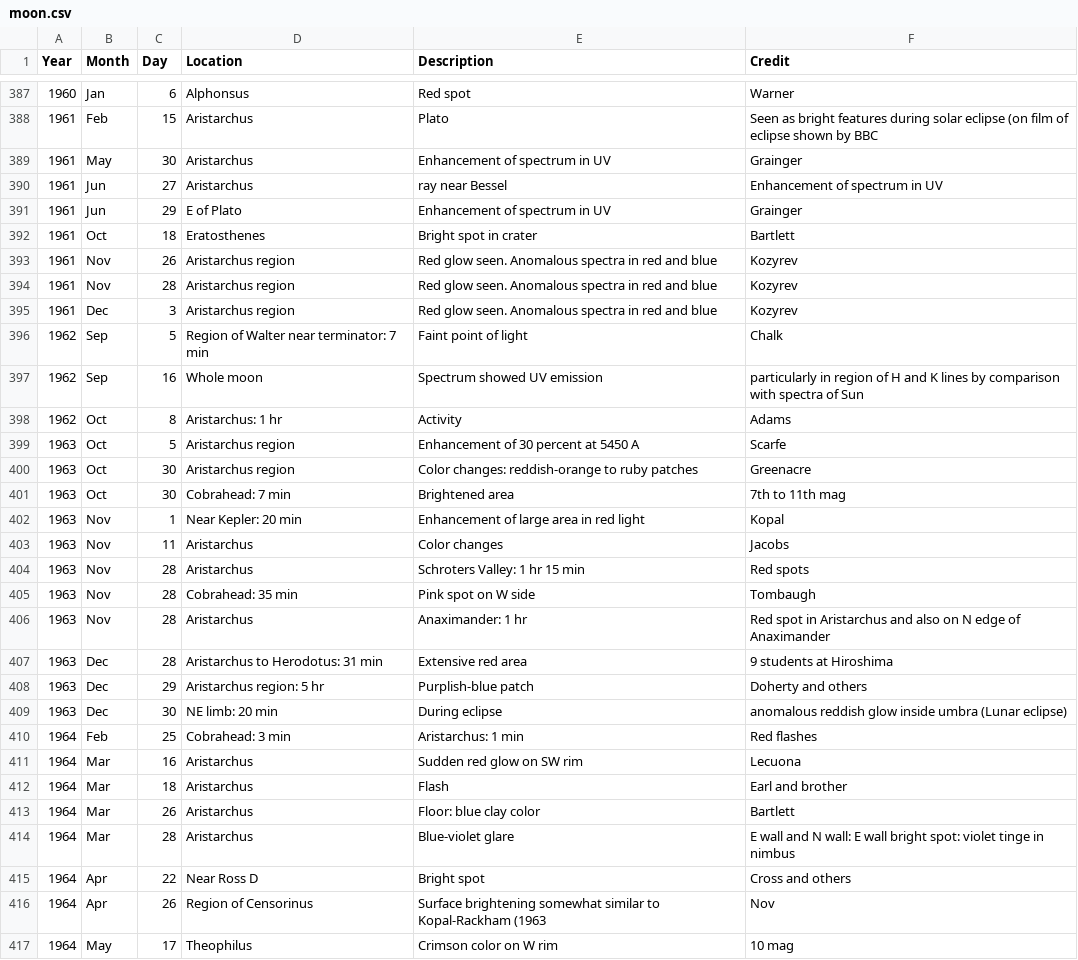
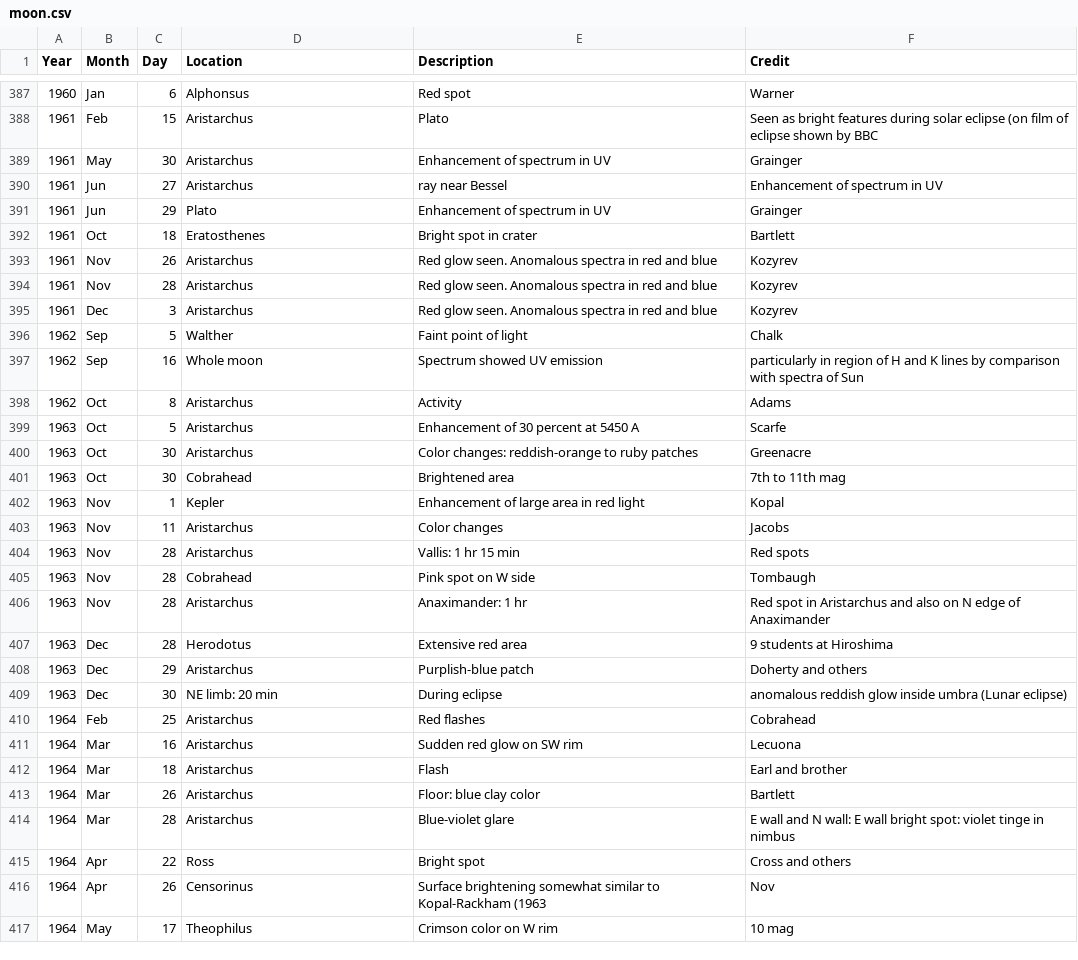
Before and after one commit to lq455/my-cdv-ss20, a CSV file: my-work/data-story-1/moon.csv, drawn as a sheet; only a part is shown, gaps mark what is left out; the diff covers the shown part only.

```diff
--- a/my-work/data-story-1/moon.csv
+++ b/my-work/data-story-1/moon.csv
@@ -390,22 +390,22 @@ Year,Month,Day,Location,Description,Credit
 1961,Jun,27,Aristarchus,ray near Bessel,Enhancement of spectrum in UV
-1961,Jun,29,E of Plato,Enhancement of spectrum in UV,Grainger
+1961,Jun,29,Plato,Enhancement of spectrum in UV,Grainger
 1961,Oct,18,Eratosthenes,Bright spot in crater,Bartlett
-1961,Nov,26,Aristarchus region,Red glow seen. Anomalous spectra in red and blue,Kozyrev
-1961,Nov,28,Aristarchus region,Red glow seen. Anomalous spectra in red and blue,Kozyrev
-1961,Dec,3,Aristarchus region,Red glow seen. Anomalous spectra in red and blue,Kozyrev
-1962,Sep,5,Region of Walter near terminator: 7 min,Faint point of light,Chalk
+1961,Nov,26,Aristarchus,Red glow seen. Anomalous spectra in red and blue,Kozyrev
+1961,Nov,28,Aristarchus,Red glow seen. Anomalous spectra in red and blue,Kozyrev
+1961,Dec,3,Aristarchus,Red glow seen. Anomalous spectra in red and blue,Kozyrev
+1962,Sep,5,Walther,Faint point of light,Chalk
 1962,Sep,16,Whole moon,Spectrum showed UV emission,particularly in region of H and K lines by comparison with spectra of Sun
-1962,Oct,8,Aristarchus: 1 hr,Activity,Adams
-1963,Oct,5,Aristarchus region,Enhancement of 30 percent at 5450 A,Scarfe
-1963,Oct,30,Aristarchus region,Color changes: reddish-orange to ruby patches,Greenacre
-1963,Oct,30,Cobrahead: 7 min,Brightened area,7th to 11th mag
-1963,Nov,1,Near Kepler: 20 min,Enhancement of large area in red light,Kopal
+1962,Oct,8,Aristarchus,Activity,Adams
+1963,Oct,5,Aristarchus,Enhancement of 30 percent at 5450 A,Scarfe
+1963,Oct,30,Aristarchus,Color changes: reddish-orange to ruby patches,Greenacre
+1963,Oct,30,Cobrahead,Brightened area,7th to 11th mag
+1963,Nov,1,Kepler,Enhancement of large area in red light,Kopal
 1963,Nov,11,Aristarchus,Color changes,Jacobs
-1963,Nov,28,Aristarchus,Schroters Valley: 1 hr 15 min,Red spots
-1963,Nov,28,Cobrahead: 35 min,Pink spot on W side,Tombaugh
+1963,Nov,28,Aristarchus,Vallis: 1 hr 15 min,Red spots
+1963,Nov,28,Cobrahead,Pink spot on W side,Tombaugh
 1963,Nov,28,Aristarchus,Anaximander: 1 hr,Red spot in Aristarchus and also on N edge of Anaximander
-1963,Dec,28,Aristarchus to Herodotus: 31 min,Extensive red area,9 students at Hiroshima
-1963,Dec,29,Aristarchus region: 5 hr,Purplish-blue patch,Doherty and others
+1963,Dec,28,Herodotus,Extensive red area,9 students at Hiroshima
+1963,Dec,29,Aristarchus,Purplish-blue patch,Doherty and others
 1963,Dec,30,NE limb: 20 min,During eclipse,anomalous reddish glow inside umbra (Lunar eclipse)
-1964,Feb,25,Cobrahead: 3 min,Aristarchus: 1 min,Red flashes
+1964,Feb,25,Aristarchus,Red flashes,Cobrahead
 1964,Mar,16,Aristarchus,Sudden red glow on SW rim,Lecuona
@@ -414,4 +414,4 @@ Year,Month,Day,Location,Description,Credit
 1964,Mar,28,Aristarchus,Blue-violet glare,E wall and N wall: E wall bright spot: violet tinge in nimbus
-1964,Apr,22,Near Ross D,Bright spot,Cross and others
-1964,Apr,26,Region of Censorinus,Surface brightening somewhat similar to Kopal-Rackham (1963,Nov
+1964,Apr,22,Ross,Bright spot,Cross and others
+1964,Apr,26,Censorinus,Surface brightening somewhat similar to Kopal-Rackham (1963,Nov
 1964,May,17,Theophilus,Crimson color on W rim,10 mag
```
Also changed, not shown: 167 edited cells elsewhere in this file, 11 other files.
